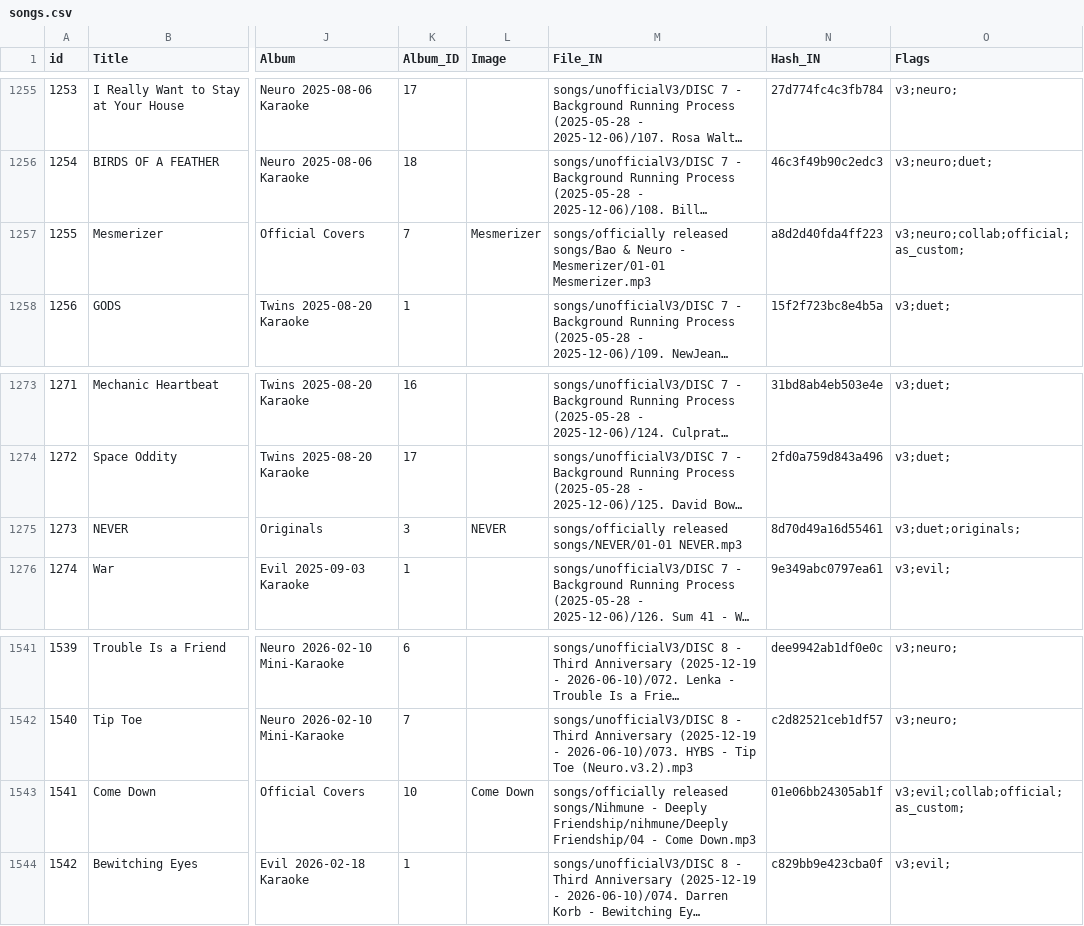
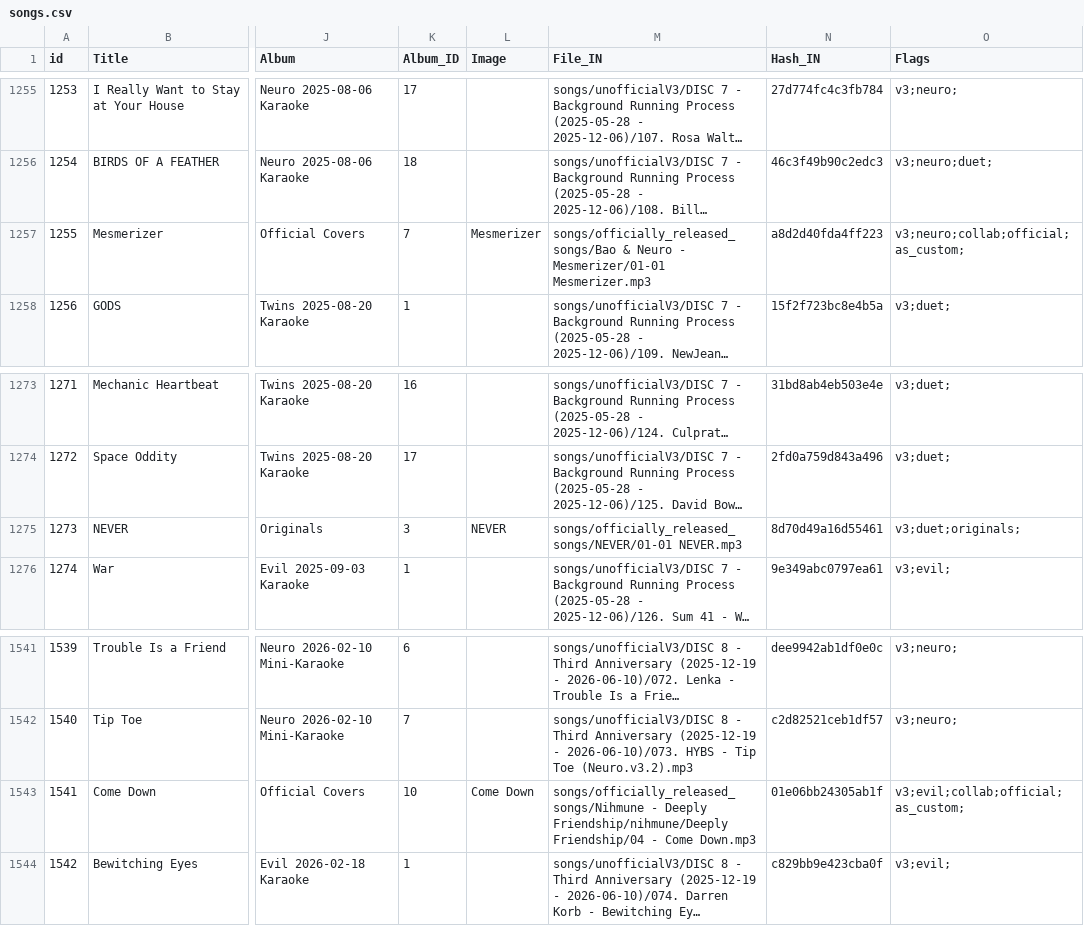
Before and after one commit to Zhe-Vlach-Varon/Neuro-Sings, a CSV file: data/songs.csv, drawn as a sheet; only a part is shown, gaps mark what is left out; long unchanged cells end in …; the diff covers the shown part only; the diff names each change by its address in the sheet, - before the commit and + after, or states it on an @@ line.

Commit message:
add create_file_link to Song class and subclasses, modify generate_songs and generate_from_preset to call create_file_link when make_links is true, using the files in the out/*_releases/albums folder as the target of the link, and modify songs-generate to be able to handle local symlinks, as well as being able to create remote shortcut links

```diff
--- a/data/songs.csv
+++ b/data/songs.csv
-M1257 (File_IN): songs/officially released songs/Bao & Neuro…
+M1257 (File_IN): songs/officially_released_songs/Bao & Neuro…
-M1275 (File_IN): songs/officially released songs/NEVER/01-01 NEVER.mp3
+M1275 (File_IN): songs/officially_released_songs/NEVER/01-01 NEVER.mp3
-M1543 (File_IN): songs/officially released songs/Nihmune - Deeply…
+M1543 (File_IN): songs/officially_released_songs/Nihmune - Deeply…
```
Also changed, not shown: 16 edited cells elsewhere in this file, 7 other files.
